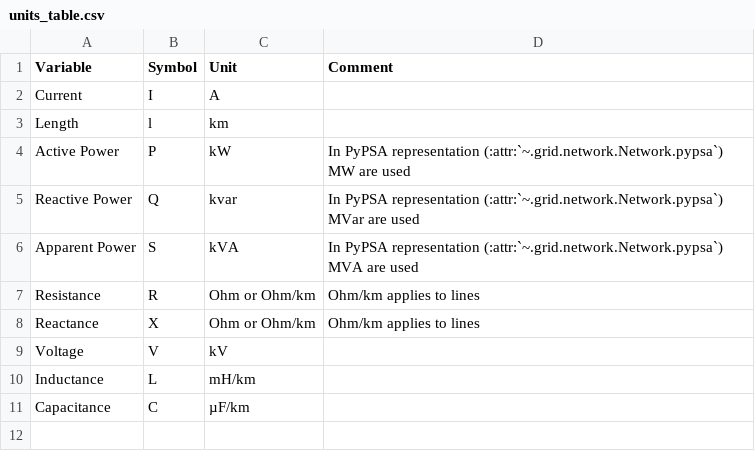
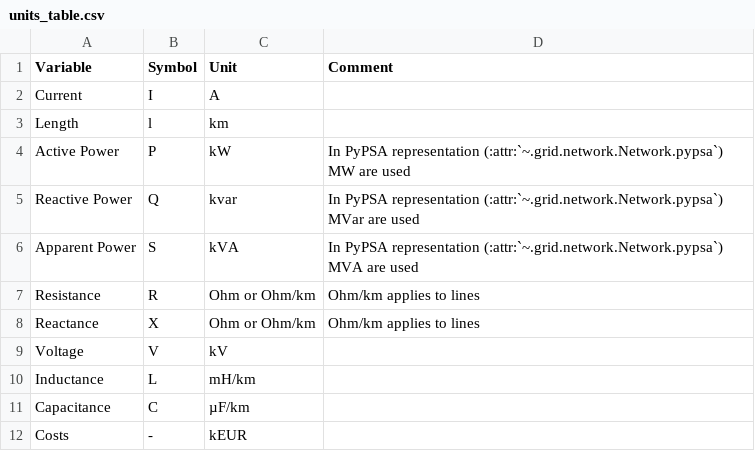
Before and after one commit to openego/eDisGo, a CSV file: doc/units_table.csv, drawn as a sheet; the diff names each change by its address in the sheet, - before the commit and + after, or states it on an @@ line.

Commit message:
Add costs unit to unit table

```diff
--- a/doc/units_table.csv
+++ b/doc/units_table.csv
+row 12: Costs | - | kEUR
```
